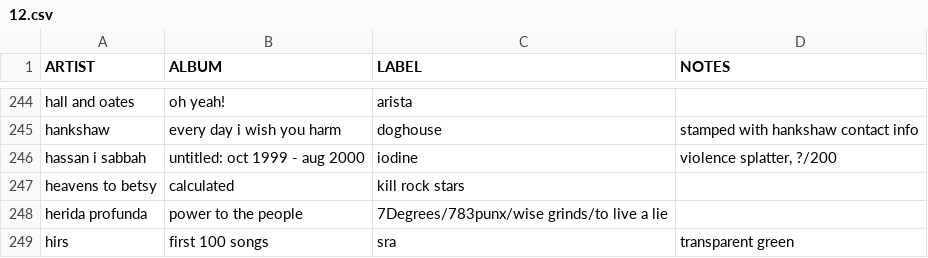
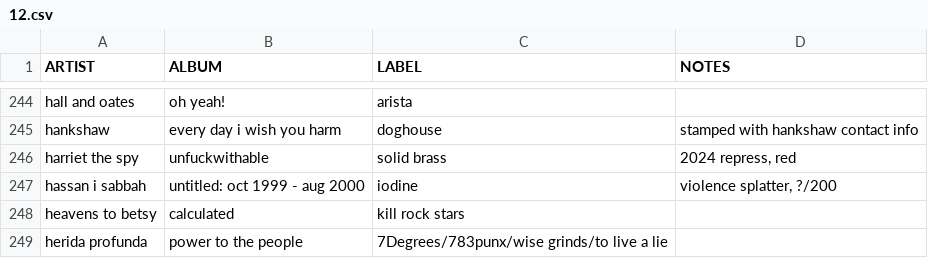
Before and after one commit to okjjj/tradelist, a CSV file: 12.csv, drawn as a sheet; only a part is shown, gaps mark what is left out; the shorter side is filled out with more unchanged rows.

```diff
--- a/12.csv
+++ b/12.csv
@@ -245,2 +245,3 @@ hall and oates,"oh yeah!",arista,""
 hankshaw,"every day i wish you harm",doghouse,"stamped with hankshaw contact info"
+harriet the spy,unfuckwithable,solid brass,"2024 repress, red"
 hassan i sabbah,"untitled: oct 1999 - aug 2000",iodine,"violence splatter, ?/200"
```
Also changed, not shown: 12_other.csv, 7.csv, 2 other files.
